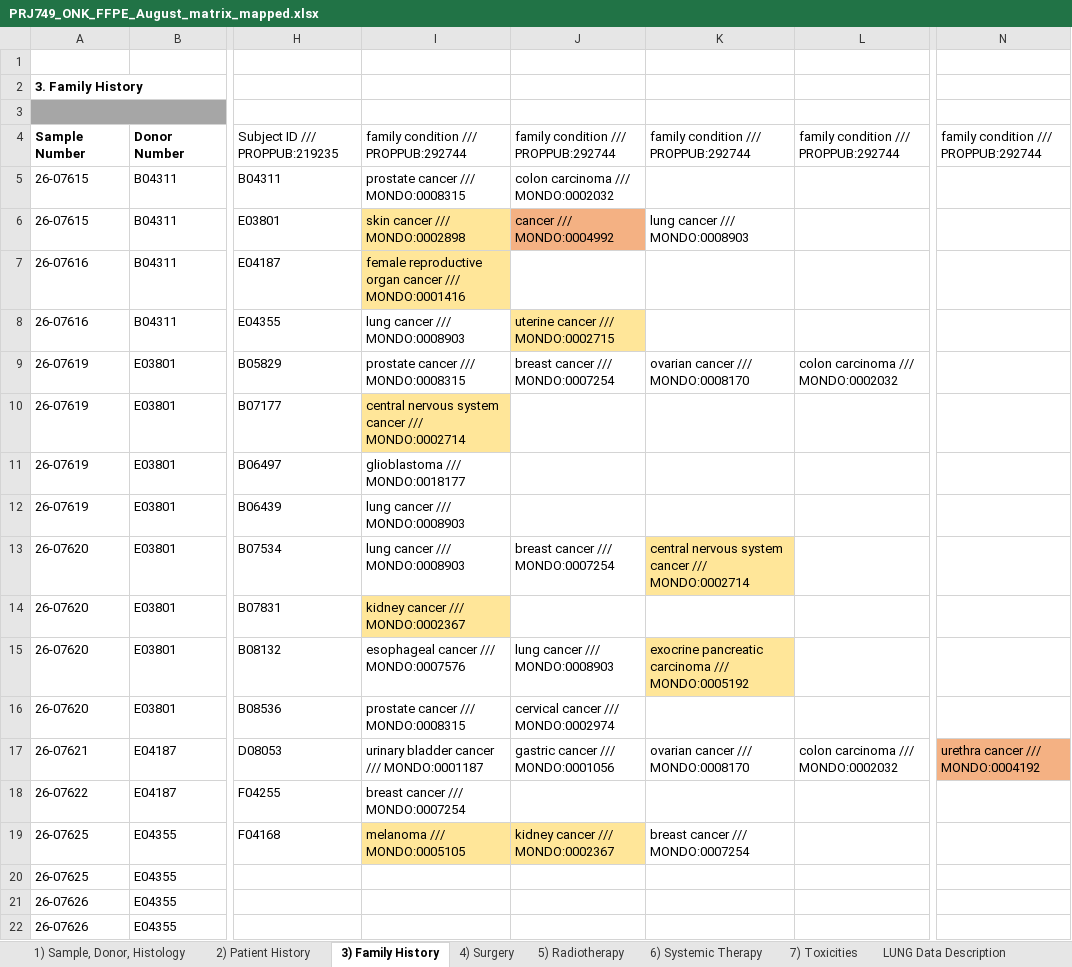
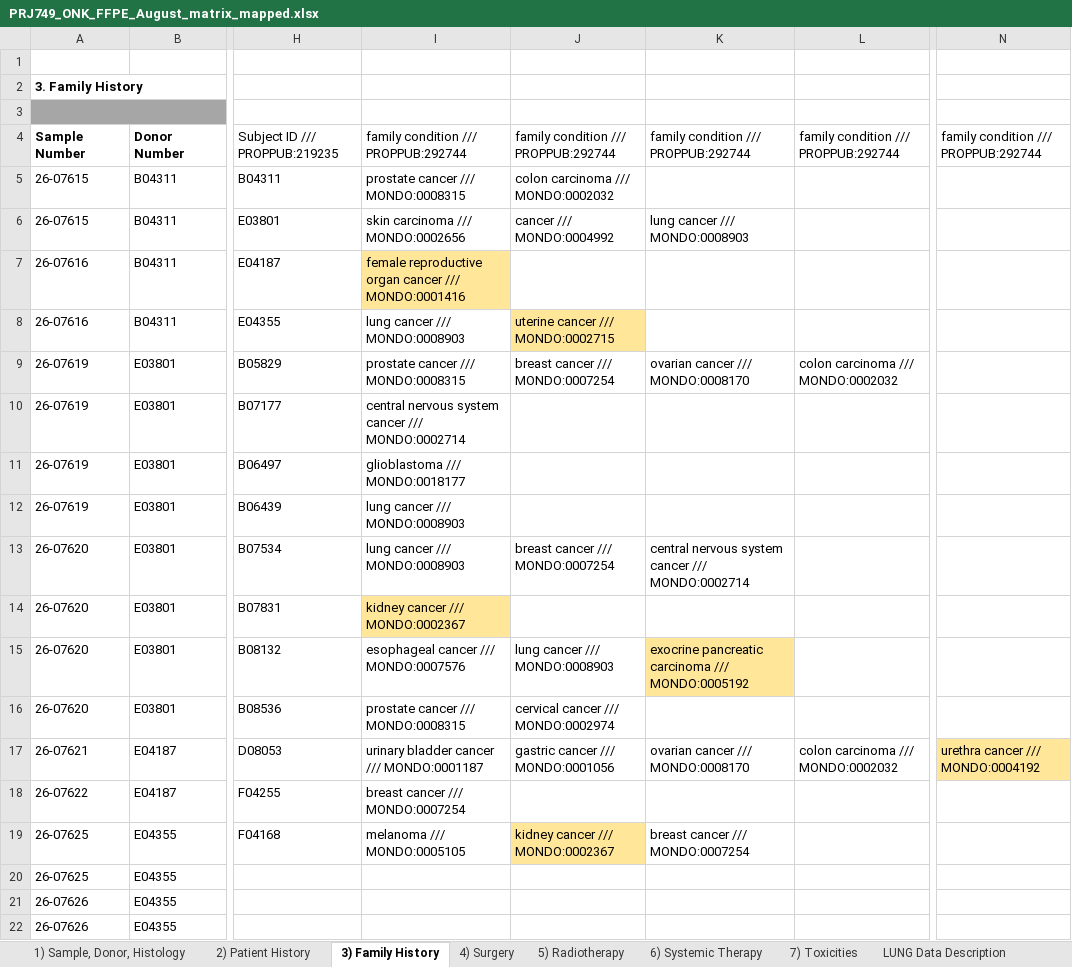
Before and after one commit to sonamiklovicova/interactive_merger_second_identifier, an Excel workbook: out/PRJ749_ONK_FFPE_August_matrix_mapped.xlsx, sheet 3) Family History, drawn as a sheet; only a part is shown, gaps mark what is left out; values as stored, in another font and other column widths than the file's, no borders; charts and pictures not drawn; the diff names each change by its address in the sheet, - before the commit and + after, or states it on an @@ line.

```diff
--- a/out/PRJ749_ONK_FFPE_August_matrix_mapped.xlsx (sheet 3) Family History)
+++ b/out/PRJ749_ONK_FFPE_August_matrix_mapped.xlsx (sheet 3) Family History)
-I6: skin cancer /// MONDO:0002898
+I6: skin carcinoma /// MONDO:0002656
-I6 fill: #FFE699
+I6 fill: none
-J6 fill: #F4B183
+J6 fill: none
-I10 fill: #FFE699
+I10 fill: none
-K13 fill: #FFE699
+K13 fill: none
-N17 fill: #F4B183
+N17 fill: #FFE699
-I19 fill: #FFE699
+I19 fill: none
```
Also changed, not shown: sheet Mapping Review.
